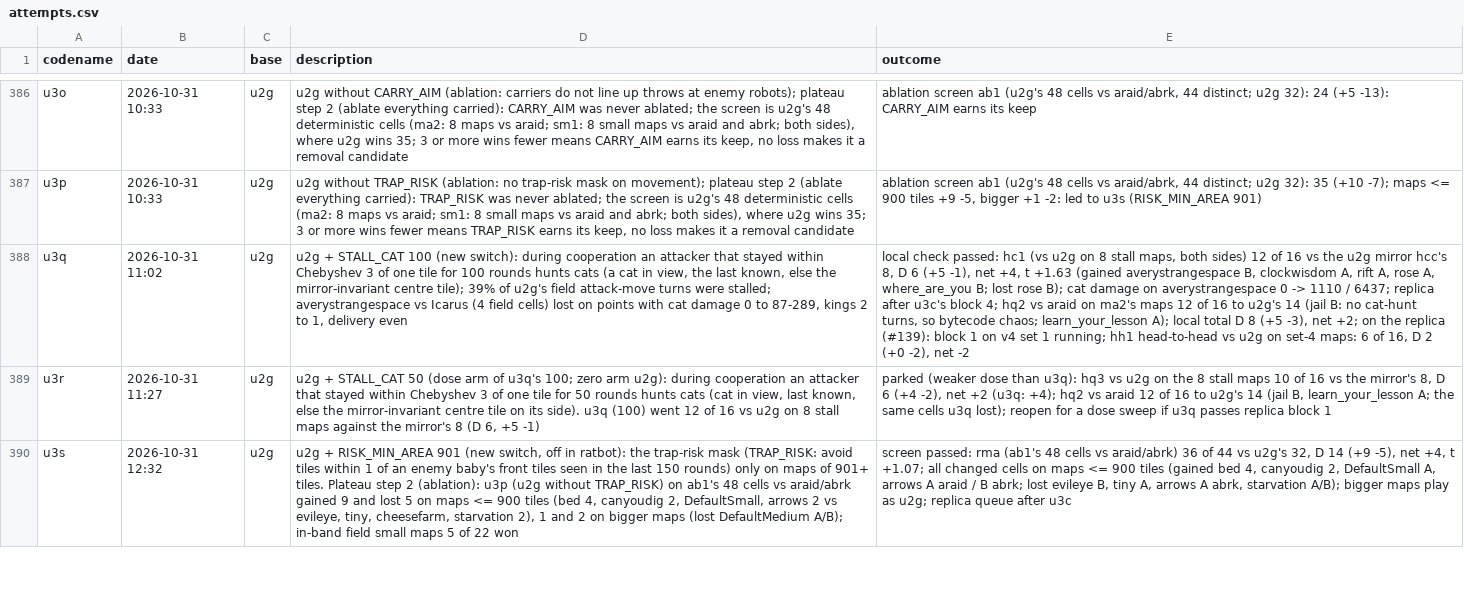
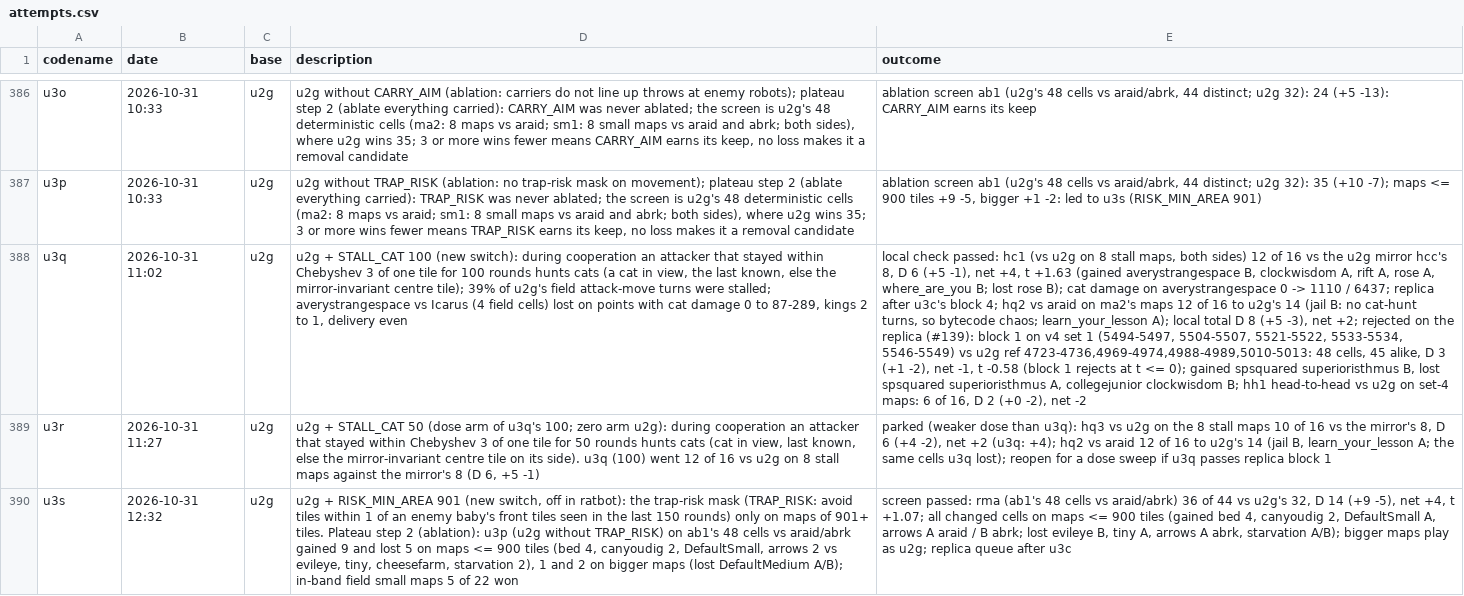
Before and after one commit to terryvanbelle/battlecode26b-vibe, a CSV file: progress/attempts.csv, drawn as a sheet; only a part is shown, gaps mark what is left out; the diff names each change by its address in the sheet, - before the commit and + after, or states it on an @@ line.

```diff
--- a/progress/attempts.csv
+++ b/progress/attempts.csv
-E388 (outcome): …net +2; on the replica (#139): block 1 on v4 set 1 running; hh1 head-to-head…
+E388 (outcome): …net +2; rejected on the replica (#139): block 1 on v4 set 1 (5494-5497, 5504-5507, 5521-5522, 5533-5534, 5546-5549) vs u2g ref 4723-4736,4969-4974,4988-4989,5010-5013: 48 cells, 45 alike, D 3 (+1 -2), net -1, t -0.58 (block 1 rejects at t <= 0); gained spsquared superioristhmus B, lost spsquared superioristhmus A, collegejunior clockwisdom B; hh1 head-to-head…
```
Also changed, not shown: 1 other file.
